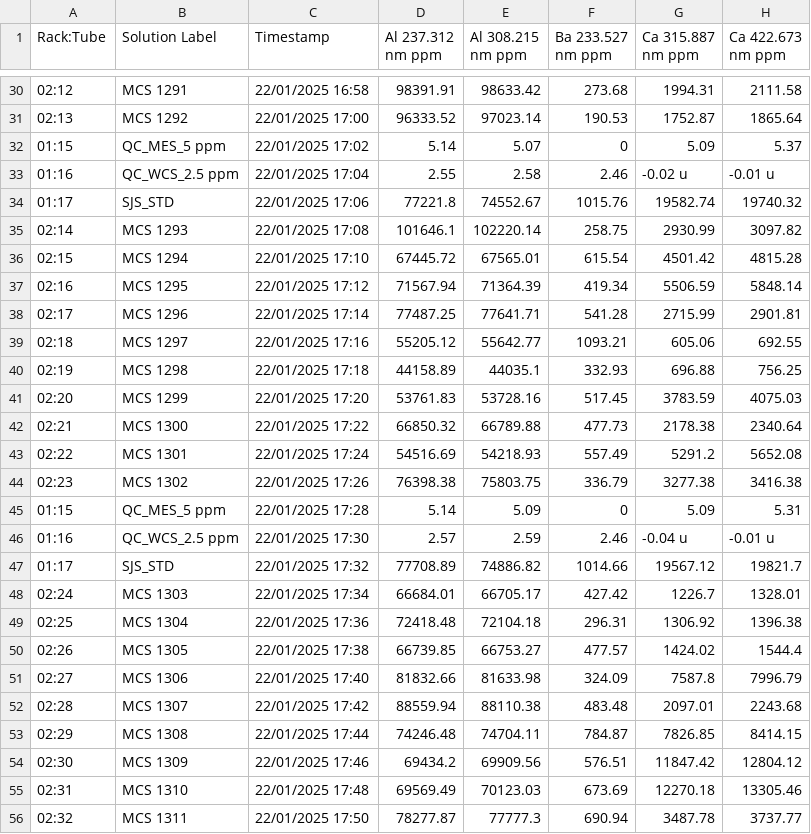
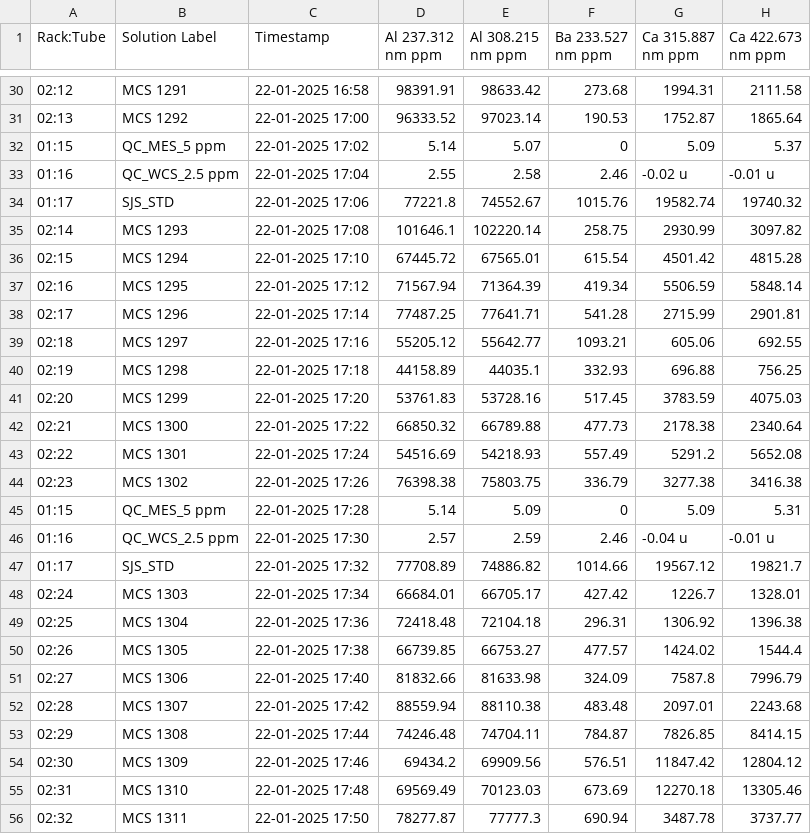
Before and after one commit to ShivaR004/AltCarbon, a CSV file: Backend/uploads/Sample_2.csv, drawn as a sheet; only a part is shown, gaps mark what is left out; the diff covers the shown part only; the diff names each change by its address in the sheet, - before the commit and + after, or states it on an @@ line.

```diff
--- a/Backend/uploads/Sample_2.csv
+++ b/Backend/uploads/Sample_2.csv
-C30 (Timestamp): 22/01/2025 16:58
+C30 (Timestamp): 22-01-2025 16:58
-C31 (Timestamp): 22/01/2025 17:00
+C31 (Timestamp): 22-01-2025 17:00
-C32 (Timestamp): 22/01/2025 17:02
+C32 (Timestamp): 22-01-2025 17:02
-C33 (Timestamp): 22/01/2025 17:04
+C33 (Timestamp): 22-01-2025 17:04
-C34 (Timestamp): 22/01/2025 17:06
+C34 (Timestamp): 22-01-2025 17:06
-C35 (Timestamp): 22/01/2025 17:08
+C35 (Timestamp): 22-01-2025 17:08
-C36 (Timestamp): 22/01/2025 17:10
+C36 (Timestamp): 22-01-2025 17:10
-C37 (Timestamp): 22/01/2025 17:12
+C37 (Timestamp): 22-01-2025 17:12
-C38 (Timestamp): 22/01/2025 17:14
+C38 (Timestamp): 22-01-2025 17:14
-C39 (Timestamp): 22/01/2025 17:16
+C39 (Timestamp): 22-01-2025 17:16
-C40 (Timestamp): 22/01/2025 17:18
+C40 (Timestamp): 22-01-2025 17:18
-C41 (Timestamp): 22/01/2025 17:20
+C41 (Timestamp): 22-01-2025 17:20
-C42 (Timestamp): 22/01/2025 17:22
+C42 (Timestamp): 22-01-2025 17:22
-C43 (Timestamp): 22/01/2025 17:24
+C43 (Timestamp): 22-01-2025 17:24
-C44 (Timestamp): 22/01/2025 17:26
+C44 (Timestamp): 22-01-2025 17:26
-C45 (Timestamp): 22/01/2025 17:28
+C45 (Timestamp): 22-01-2025 17:28
-C46 (Timestamp): 22/01/2025 17:30
+C46 (Timestamp): 22-01-2025 17:30
-C47 (Timestamp): 22/01/2025 17:32
+C47 (Timestamp): 22-01-2025 17:32
-C48 (Timestamp): 22/01/2025 17:34
+C48 (Timestamp): 22-01-2025 17:34
-C49 (Timestamp): 22/01/2025 17:36
+C49 (Timestamp): 22-01-2025 17:36
-C50 (Timestamp): 22/01/2025 17:38
+C50 (Timestamp): 22-01-2025 17:38
-C51 (Timestamp): 22/01/2025 17:40
+C51 (Timestamp): 22-01-2025 17:40
-C52 (Timestamp): 22/01/2025 17:42
+C52 (Timestamp): 22-01-2025 17:42
-C53 (Timestamp): 22/01/2025 17:44
+C53 (Timestamp): 22-01-2025 17:44
-C54 (Timestamp): 22/01/2025 17:46
+C54 (Timestamp): 22-01-2025 17:46
-C55 (Timestamp): 22/01/2025 17:48
+C55 (Timestamp): 22-01-2025 17:48
-C56 (Timestamp): 22/01/2025 17:50
+C56 (Timestamp): 22-01-2025 17:50
```
Also changed, not shown: 97 edited cells elsewhere in this file, 6 other files.
